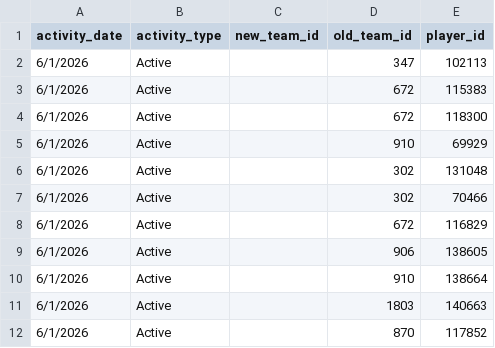
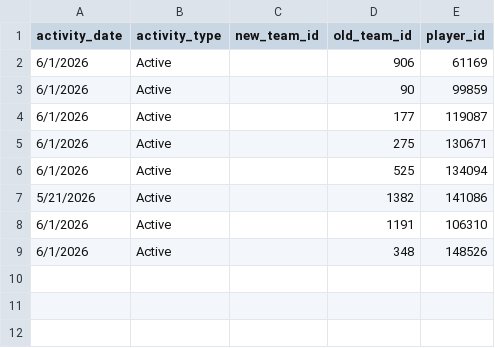
Before and after one commit to JasonR64A/chart-builder, a CSV file: data/portal_activities.csv, drawn as a sheet.

```diff
--- a/data/portal_activities.csv
+++ b/data/portal_activities.csv
@@ -1,12 +1,9 @@
 activity_date,activity_type,new_team_id,old_team_id,player_id
-6/1/2026,Active,,347,102113
-6/1/2026,Active,,672,115383
-6/1/2026,Active,,672,118300
-6/1/2026,Active,,910,69929
-6/1/2026,Active,,302,131048
-6/1/2026,Active,,302,70466
-6/1/2026,Active,,672,116829
-6/1/2026,Active,,906,138605
-6/1/2026,Active,,910,138664
-6/1/2026,Active,,1803,140663
-6/1/2026,Active,,870,117852
+6/1/2026,Active,,906,61169
+6/1/2026,Active,,90,99859
+6/1/2026,Active,,177,119087
+6/1/2026,Active,,275,130671
+6/1/2026,Active,,525,134094
+5/21/2026,Active,,1382,141086
+6/1/2026,Active,,1191,106310
+6/1/2026,Active,,348,148526
```
Also changed, not shown: data/portal/baseball_matched.csv, data/portal/needs_review_baseball.csv, 5 other files.
